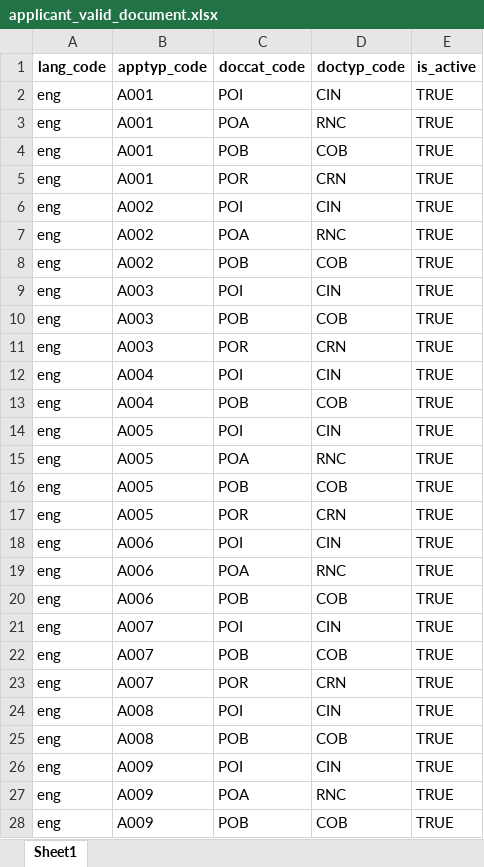
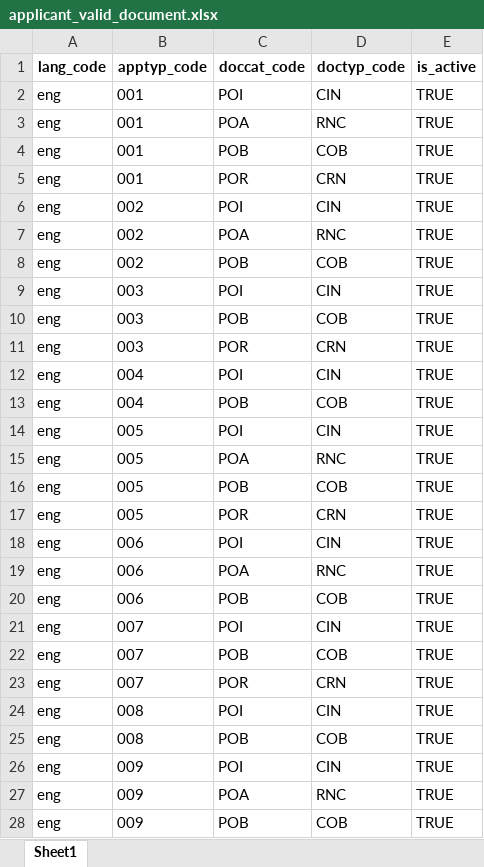
Before and after one commit to zpass-tech-team/mosip-data, an Excel workbook: data-dml/mosip_master/xlsx/applicant_valid_document.xlsx, sheet Sheet1, drawn as a sheet; only a part is shown; values as stored, in another font and other column widths than the file's, no borders; the diff covers the shown part only; the diff names each change by its address in the sheet, - before the commit and + after, or states it on an @@ line.

```diff
--- a/data-dml/mosip_master/xlsx/applicant_valid_document.xlsx (sheet Sheet1)
+++ b/data-dml/mosip_master/xlsx/applicant_valid_document.xlsx (sheet Sheet1)
-B2:B5 (apptyp_code): A001
+B2:B5 (apptyp_code): 001
-B6:B8 (apptyp_code): A002
+B6:B8 (apptyp_code): 002
-B9:B11 (apptyp_code): A003
+B9:B11 (apptyp_code): 003
-B12:B13 (apptyp_code): A004
+B12:B13 (apptyp_code): 004
-B14:B17 (apptyp_code): A005
+B14:B17 (apptyp_code): 005
-B18:B20 (apptyp_code): A006
+B18:B20 (apptyp_code): 006
-B21:B23 (apptyp_code): A007
+B21:B23 (apptyp_code): 007
-B24:B25 (apptyp_code): A008
+B24:B25 (apptyp_code): 008
-B26:B28 (apptyp_code): A009
+B26:B28 (apptyp_code): 009
```
Also changed, not shown: 36 edited cells elsewhere in this sheet.
